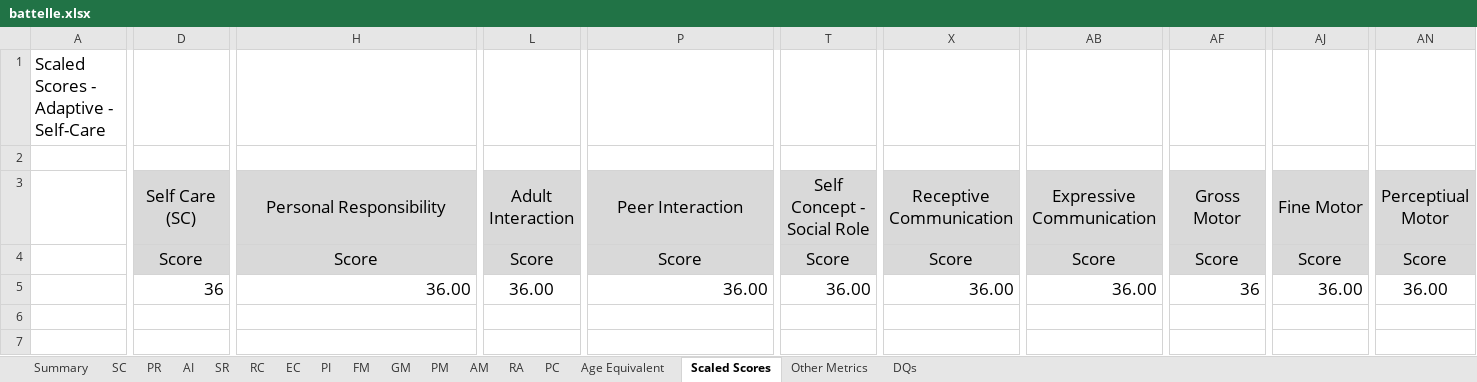
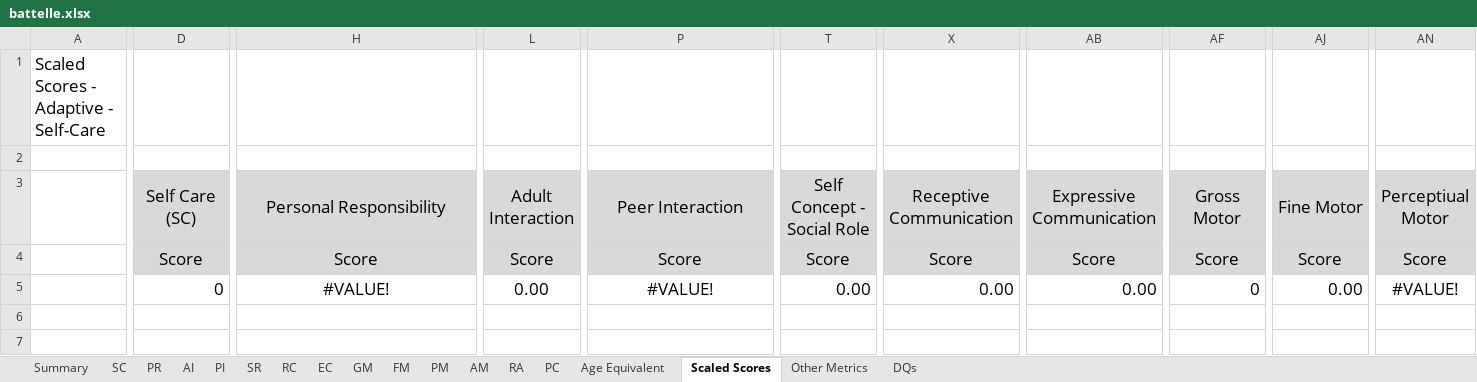
Before and after one commit to gdlabs-1234/batelle, an Excel workbook: battelle.xlsx, sheet Scaled Scores, drawn as a sheet; only a part is shown, gaps mark what is left out; values as stored, in another font and other column widths than the file's, no borders; the diff covers the shown part only; the diff names each change by its address in the sheet, - before the commit and + after, or states it on an @@ line.

Commit message:
Correct scaled score lookup on PI Change age delay to >=0 and format to percent Correct z-score in 2 places. Reorder tabs to match paper sheet

```diff
--- a/battelle.xlsx (sheet Scaled Scores)
+++ b/battelle.xlsx (sheet Scaled Scores)
@@ sheet tab order changed: Summary | SC | PR | AI | PI | SR | RC | EC | GM | FM | PM | AM | RA | PC | Age Equivalent | Scaled Scores | Other Metrics | DQs @@
-D5: 36
+D5: 0
-H5: 36.00
+H5: #VALUE!
-H5 alignment: right
+H5 alignment: center
-L5: 36.00
+L5: 0.00
-P5: 36.00
+P5: #VALUE!
-P5 alignment: right
+P5 alignment: center
-T5: 36.00
+T5: 0.00
-X5: 36.00
+X5: 0.00
-AB5: 36.00
+AB5: 0.00
-AF5: 36
+AF5: 0
-AJ5: 36.00
+AJ5: 0.00
-AN5: 36.00
+AN5: #VALUE!
```
Also changed, not shown: 3 edited cells elsewhere in this sheet, sheet Summary, sheet DQs, sheet Other Metrics, formulas that keep their value.
